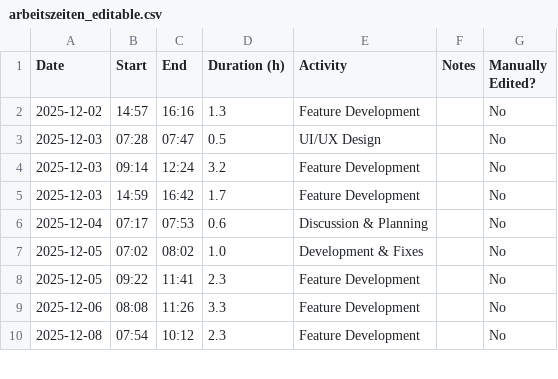
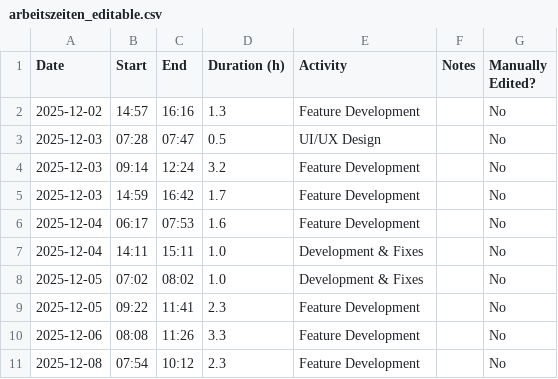
Before and after one commit to stipsitzm/OpenFarmPlanner, a CSV file: docs/arbeitszeiten_editable.csv, drawn as a sheet; only a part is shown; the diff covers the shown part only.

```diff
--- a/docs/arbeitszeiten_editable.csv
+++ b/docs/arbeitszeiten_editable.csv
@@ -5,3 +5,4 @@ Date,Start,End,Duration (h),Activity,Notes,Manually Edited?
 2025-12-03,14:59,16:42,1.7,Feature Development,,No
-2025-12-04,07:17,07:53,0.6,Discussion & Planning,,No
+2025-12-04,06:17,07:53,1.6,Feature Development,,No
+2025-12-04,14:11,15:11,1.0,Development & Fixes,,No
 2025-12-05,07:02,08:02,1.0,Development & Fixes,,No
```
Also changed, not shown: 2 added rows, 1 removed row and 12 edited cells elsewhere in this file, docs/arbeitszeiten.csv, 3 other files.
